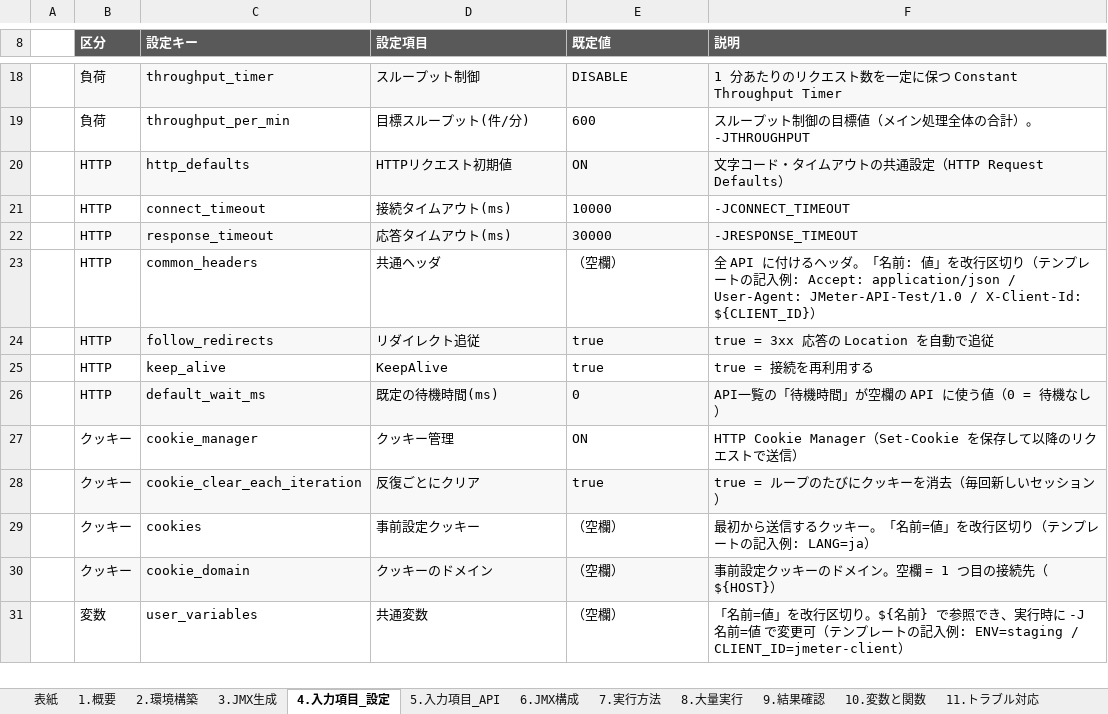
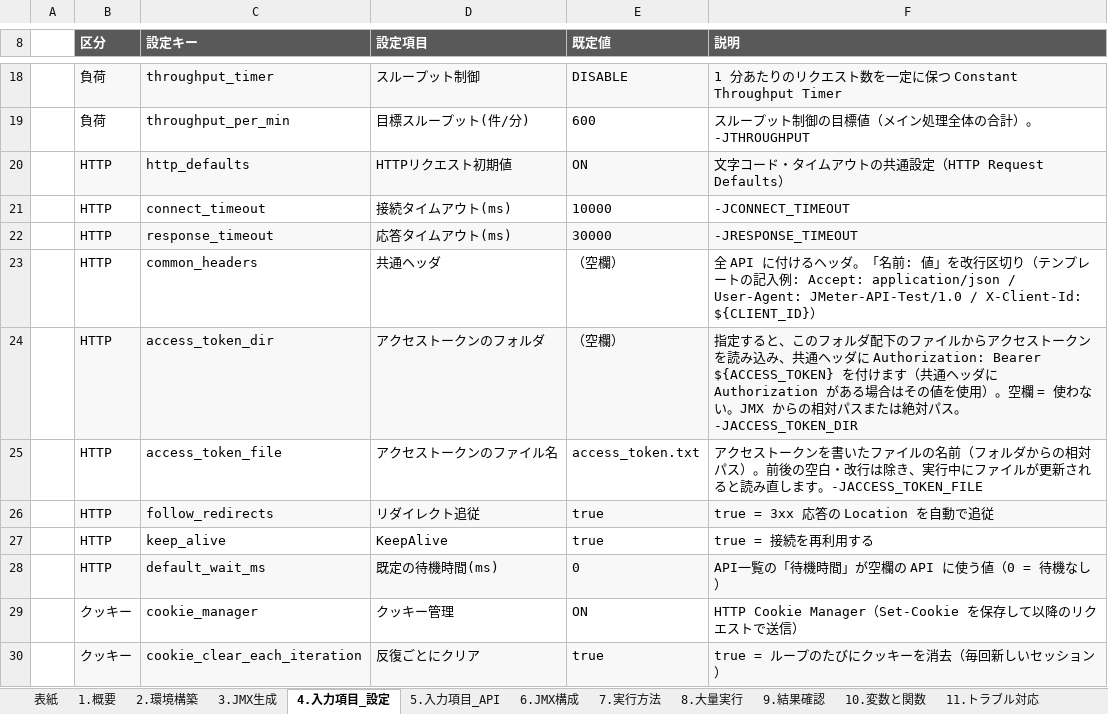
Before and after one commit to ProjectRubyRing/JMeter_API_Generate, an Excel workbook: docs/JMeter_Usage_Guide.xlsx, sheet 4.入力項目_設定, drawn as a sheet; only a part is shown, gaps mark what is left out; the shorter side is filled out with more unchanged rows; values as stored, in another font and other column widths than the file's, no borders; the diff names each change by its address in the sheet, - before the commit and + after, or states it on an @@ line.

```diff
--- a/docs/JMeter_Usage_Guide.xlsx (sheet 4.入力項目_設定)
+++ b/docs/JMeter_Usage_Guide.xlsx (sheet 4.入力項目_設定)
+row 24:  | HTTP | access_token_dir | アクセストークンのフォルダ | （空欄） | 指定すると、このフォルダ配下のファイルからアクセストークンを読み込み、共通ヘッダに Authorization: Bearer ${ACCESS_TOKEN} を付けます（共通ヘッダに Authorization がある場合はその値を使用）。空欄 = 使わない。JMX からの相対パスまたは絶対パス。-JACCESS_TOKEN_DIR
+row 25:  | HTTP | access_token_file | アクセストークンのファイル名 | access_token.txt | アクセストークンを書いたファイルの名前（フォルダからの相対パス）。前後の空白・改行は除き、実行中にファイルが更新されると読み直します。-JACCESS_TOKEN_FILE
```
Also changed, not shown: sheet 表紙, input/api_definition.xlsx, 5 other files.
